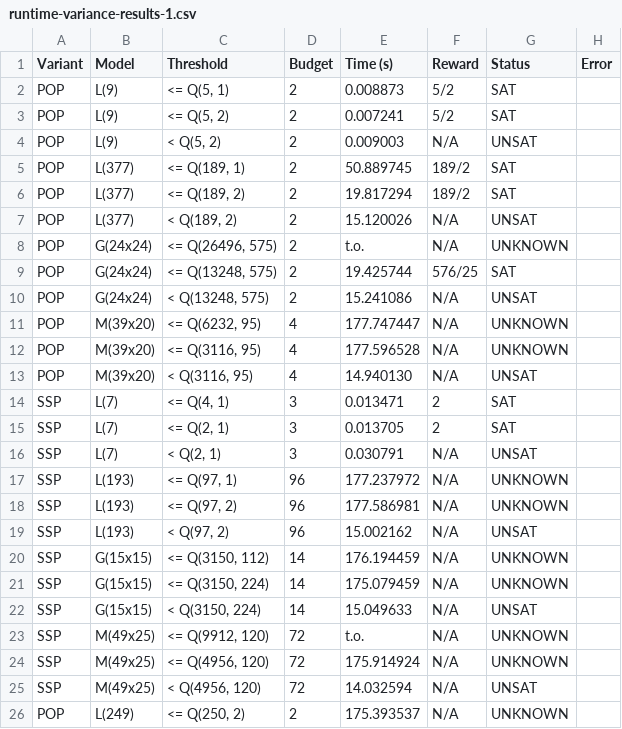
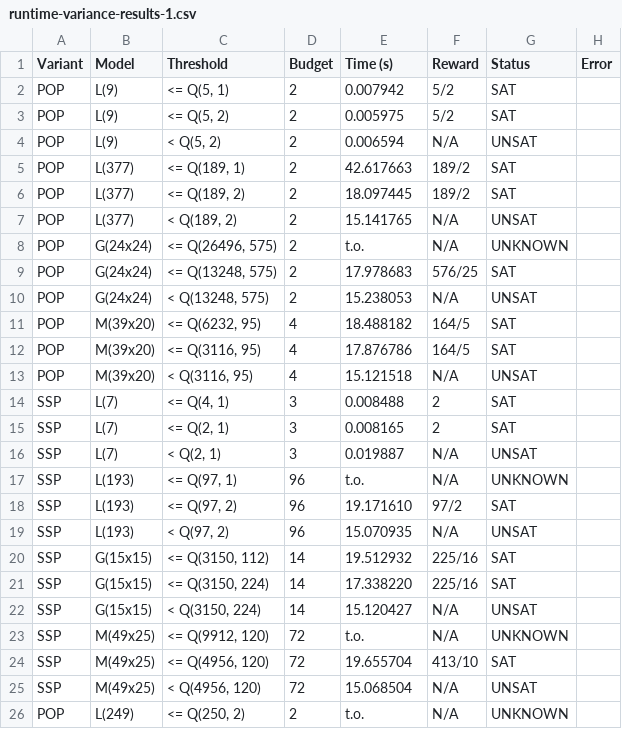
Before and after one commit to Zedrichu/Optimal-Observability-Problem, a CSV file: benchmark_repo/runtime-variance/runtime-variance-results-1.csv, drawn as a sheet; only a part is shown; the diff covers the shown part only.

```diff
--- a/benchmark_repo/runtime-variance/runtime-variance-results-1.csv
+++ b/benchmark_repo/runtime-variance/runtime-variance-results-1.csv
@@ -1,26 +1,26 @@
 Variant,Model,Threshold,Budget,Time (s),Reward,Status,Error
-POP,L(9),"<= Q(5, 1)",2,0.008873,5/2,SAT,
-POP,L(9),"<= Q(5, 2)",2,0.007241,5/2,SAT,
-POP,L(9),"<  Q(5, 2)",2,0.009003,N/A,UNSAT,
-POP,L(377),"<= Q(189, 1)",2,50.889745,189/2,SAT,
-POP,L(377),"<= Q(189, 2)",2,19.817294,189/2,SAT,
-POP,L(377),"<  Q(189, 2)",2,15.120026,N/A,UNSAT,
+POP,L(9),"<= Q(5, 1)",2,0.007942,5/2,SAT,
+POP,L(9),"<= Q(5, 2)",2,0.005975,5/2,SAT,
+POP,L(9),"<  Q(5, 2)",2,0.006594,N/A,UNSAT,
+POP,L(377),"<= Q(189, 1)",2,42.617663,189/2,SAT,
+POP,L(377),"<= Q(189, 2)",2,18.097445,189/2,SAT,
+POP,L(377),"<  Q(189, 2)",2,15.141765,N/A,UNSAT,
 POP,G(24x24),"<= Q(26496, 575)",2,t.o.,N/A,UNKNOWN,
-POP,G(24x24),"<= Q(13248, 575)",2,19.425744,576/25,SAT,
-POP,G(24x24),"<  Q(13248, 575)",2,15.241086,N/A,UNSAT,
-POP,M(39x20),"<= Q(6232, 95)",4,177.747447,N/A,UNKNOWN,
-POP,M(39x20),"<= Q(3116, 95)",4,177.596528,N/A,UNKNOWN,
-POP,M(39x20),"<  Q(3116, 95)",4,14.940130,N/A,UNSAT,
-SSP,L(7),"<= Q(4, 1)",3,0.013471,2,SAT,
-SSP,L(7),"<= Q(2, 1)",3,0.013705,2,SAT,
-SSP,L(7),"<  Q(2, 1)",3,0.030791,N/A,UNSAT,
-SSP,L(193),"<= Q(97, 1)",96,177.237972,N/A,UNKNOWN,
-SSP,L(193),"<= Q(97, 2)",96,177.586981,N/A,UNKNOWN,
-SSP,L(193),"<  Q(97, 2)",96,15.002162,N/A,UNSAT,
-SSP,G(15x15),"<= Q(3150, 112)",14,176.194459,N/A,UNKNOWN,
-SSP,G(15x15),"<= Q(3150, 224)",14,175.079459,N/A,UNKNOWN,
-SSP,G(15x15),"<  Q(3150, 224)",14,15.049633,N/A,UNSAT,
+POP,G(24x24),"<= Q(13248, 575)",2,17.978683,576/25,SAT,
+POP,G(24x24),"<  Q(13248, 575)",2,15.238053,N/A,UNSAT,
+POP,M(39x20),"<= Q(6232, 95)",4,18.488182,164/5,SAT,
+POP,M(39x20),"<= Q(3116, 95)",4,17.876786,164/5,SAT,
+POP,M(39x20),"<  Q(3116, 95)",4,15.121518,N/A,UNSAT,
+SSP,L(7),"<= Q(4, 1)",3,0.008488,2,SAT,
+SSP,L(7),"<= Q(2, 1)",3,0.008165,2,SAT,
+SSP,L(7),"<  Q(2, 1)",3,0.019887,N/A,UNSAT,
+SSP,L(193),"<= Q(97, 1)",96,t.o.,N/A,UNKNOWN,
+SSP,L(193),"<= Q(97, 2)",96,19.171610,97/2,SAT,
+SSP,L(193),"<  Q(97, 2)",96,15.070935,N/A,UNSAT,
+SSP,G(15x15),"<= Q(3150, 112)",14,19.512932,225/16,SAT,
+SSP,G(15x15),"<= Q(3150, 224)",14,17.338220,225/16,SAT,
+SSP,G(15x15),"<  Q(3150, 224)",14,15.120427,N/A,UNSAT,
 SSP,M(49x25),"<= Q(9912, 120)",72,t.o.,N/A,UNKNOWN,
-SSP,M(49x25),"<= Q(4956, 120)",72,175.914924,N/A,UNKNOWN,
-SSP,M(49x25),"<  Q(4956, 120)",72,14.032594,N/A,UNSAT,
-POP,L(249),"<= Q(250, 2)",2,175.393537,N/A,UNKNOWN,
+SSP,M(49x25),"<= Q(4956, 120)",72,19.655704,413/10,SAT,
+SSP,M(49x25),"<  Q(4956, 120)",72,15.068504,N/A,UNSAT,
+POP,L(249),"<= Q(250, 2)",2,t.o.,N/A,UNKNOWN,
```
Also changed, not shown: 16 edited cells elsewhere in this file, benchmark_repo/runtime-variance/runtime-variance-results-2.csv, benchmark_repo/runtime-variance/runtime-variance-results-5.csv, 11 other files.
